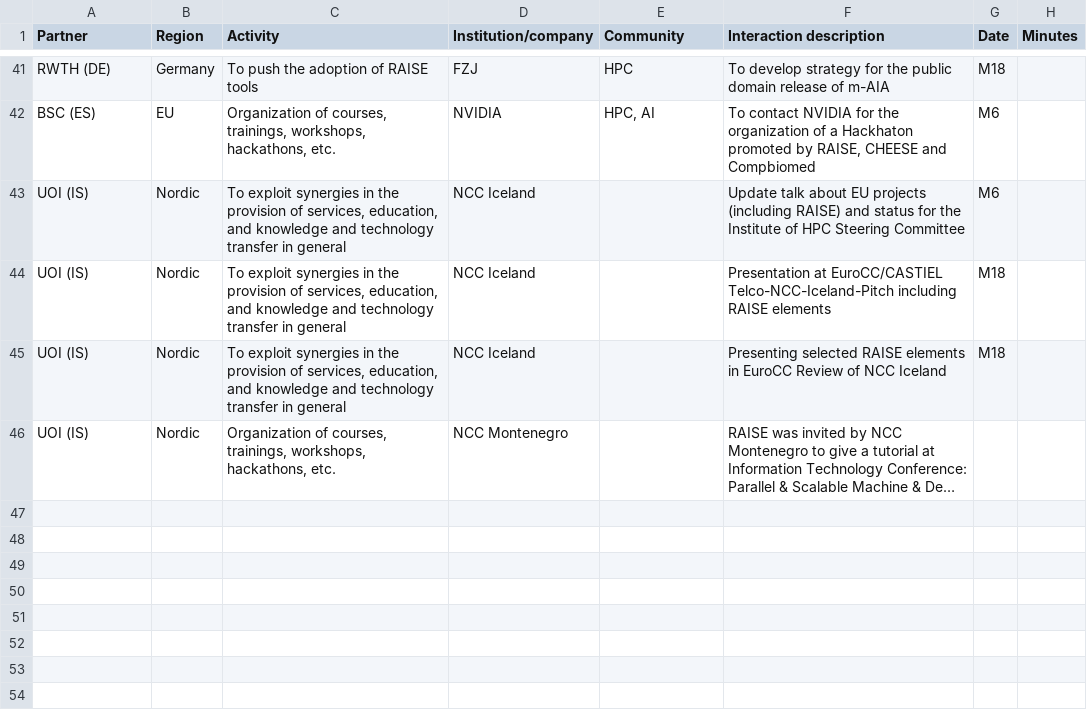
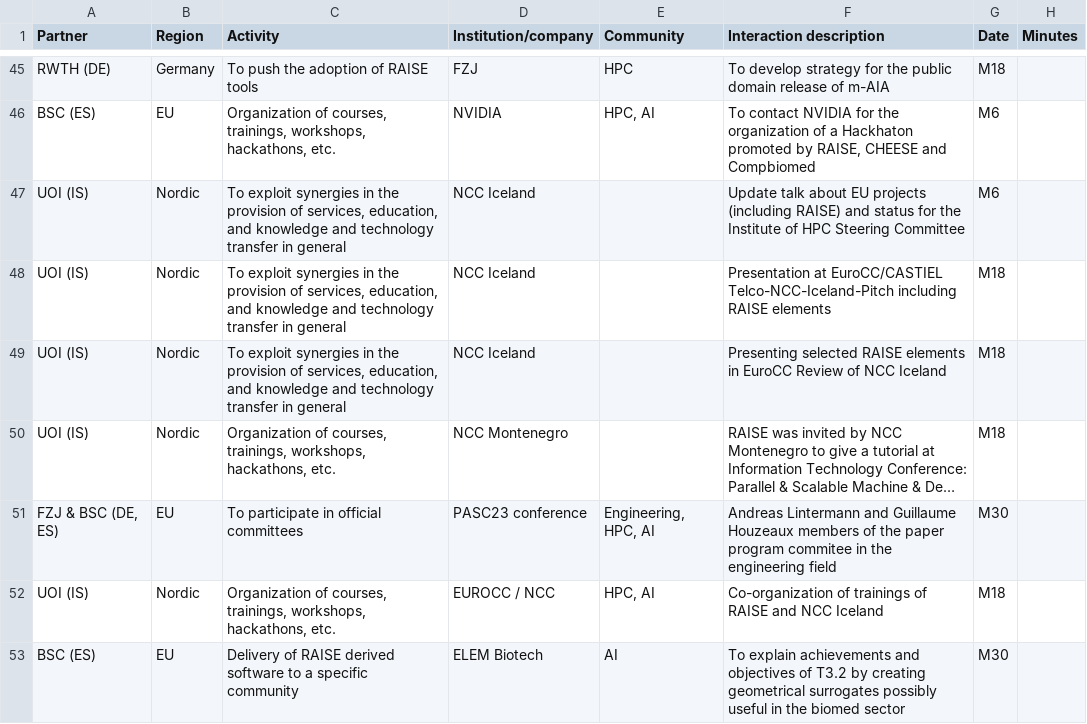
Before and after one commit to houzeaux/raise-network, a CSV file: data/interactions.csv, drawn as a sheet; only a part is shown, gaps mark what is left out; long unchanged cells end in …; addresses are those after the commit; the diff covers the shown part only; the diff names each change by its address in the sheet, - before the commit and + after, or states it on an @@ line.

```diff
--- a/data/interactions.csv
+++ b/data/interactions.csv
-G50 (Date): (empty)
+G50 (Date): M18
+row 51: FZJ & BSC (DE, ES) | EU | To participate in official committees | PASC23 conference | Engineering, HPC, AI | Andreas Lintermann and Guillaume Houzeaux members of the paper program commitee in the engineering field | M30
+row 52: UOI (IS) | Nordic | Organization of courses, trainings, workshops, hackathons, etc. | EUROCC / NCC | HPC, AI | Co-organization of trainings of RAISE and NCC Iceland | M18
+row 53: BSC (ES) | EU | Delivery of RAISE derived software to a specific community | ELEM Biotech | AI | To explain achievements and objectives of T3.2 by creating geometrical surrogates possibly useful in the biomed sector | M30
```
Also changed, not shown: 7 added rows and 1 edited cell elsewhere in this file.
